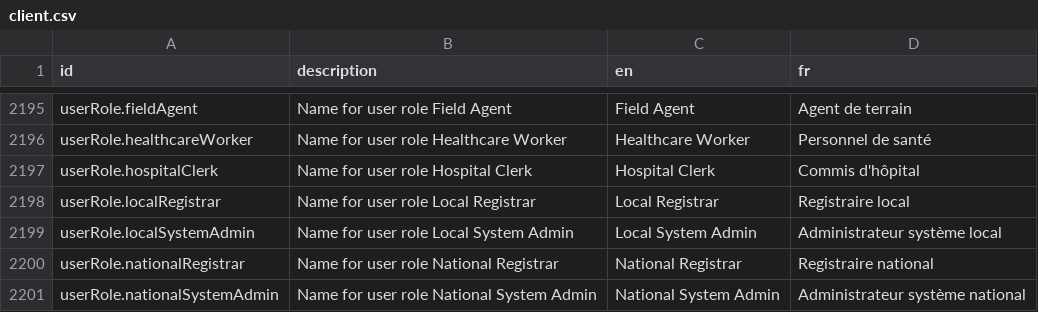
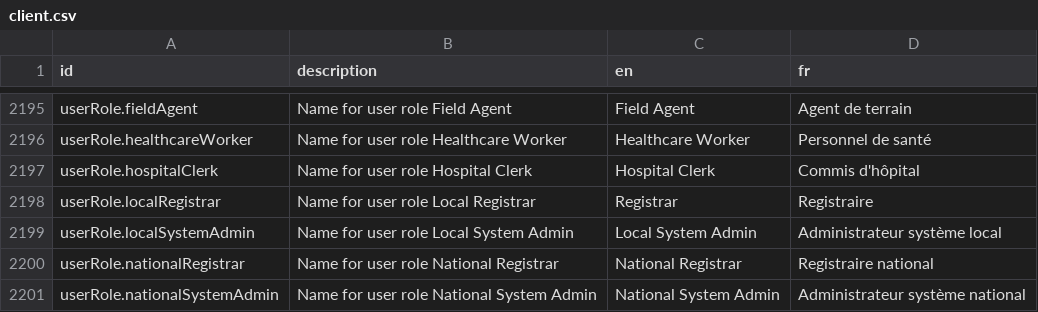
Before and after one commit to opencrvs/opencrvs-countryconfig, a CSV file: src/translations/client.csv, drawn as a sheet; only a part is shown, gaps mark what is left out.

```diff
--- a/src/translations/client.csv
+++ b/src/translations/client.csv
@@ -2199,3 +2199,3 @@ userRole.healthcareWorker,Name for user role Healthcare Worker,Healthcare Worker
 userRole.hospitalClerk,Name for user role Hospital Clerk,Hospital Clerk,Commis d'hôpital
-userRole.localRegistrar,Name for user role Local Registrar,Local Registrar,Registraire local
+userRole.localRegistrar,Name for user role Local Registrar,Registrar,Registraire
 userRole.localSystemAdmin,Name for user role Local System Admin,Local System Admin,Administrateur système local
```
Also changed, not shown: 3 other files.
